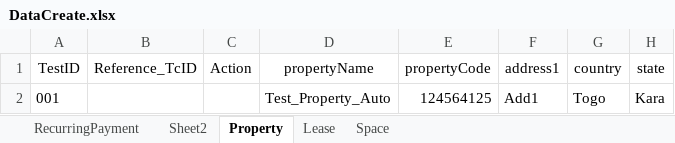
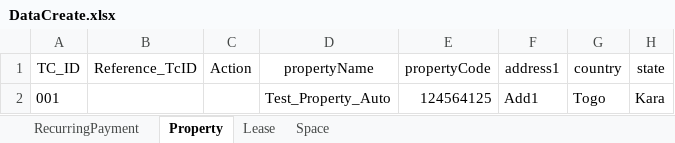
Before and after one commit to shahriarkamal-dsi/AMT-TestFrameWork, an Excel workbook: src/main/resources/dataCreate/DataCreate.xlsx, sheet Property, drawn as a sheet; only a part is shown; values as stored, in another font and other column widths than the file's, no borders; the diff names each change by its address in the sheet, - before the commit and + after, or states it on an @@ line.

Commit message:
Update: Rename TestId column to TC_ID in Datacreate.xlsx file

```diff
--- a/src/main/resources/dataCreate/DataCreate.xlsx (sheet Property)
+++ b/src/main/resources/dataCreate/DataCreate.xlsx (sheet Property)
-sheet tab: Sheet2
-A1: TestID
+A1: TC_ID
```
Also changed, not shown: sheet Space, sheet RecurringPayment, sheet Lease.
